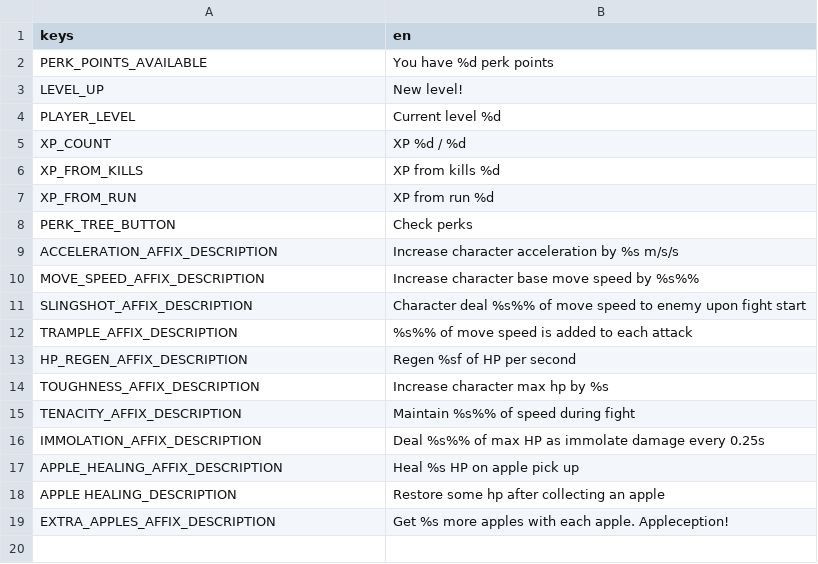
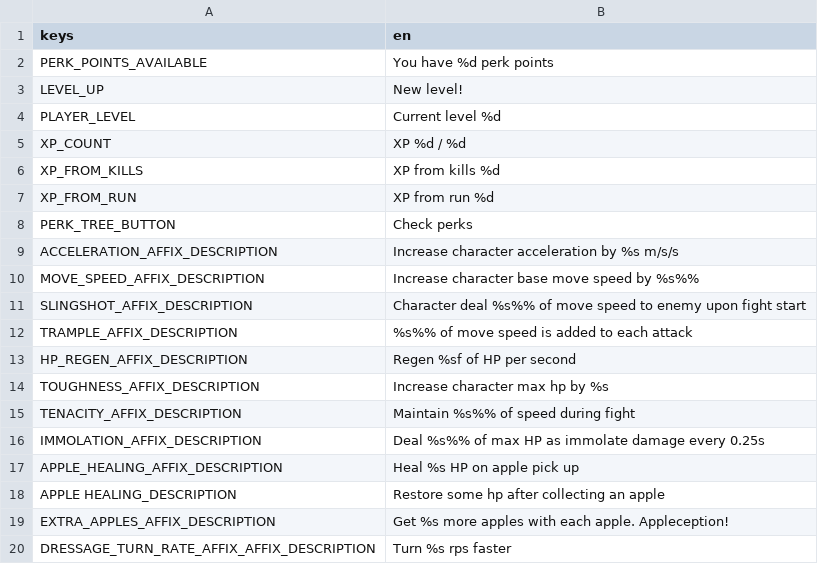
Before and after one commit to NessaTeal/dungeon-runner, a CSV file: Localization/translations.csv, drawn as a sheet; the diff names each change by its address in the sheet, - before the commit and + after, or states it on an @@ line.

```diff
--- a/Localization/translations.csv
+++ b/Localization/translations.csv
+row 20: DRESSAGE_TURN_RATE_AFFIX_AFFIX_DESCRIPTION | Turn %s rps faster
```
Also changed, not shown: 44 other files.
